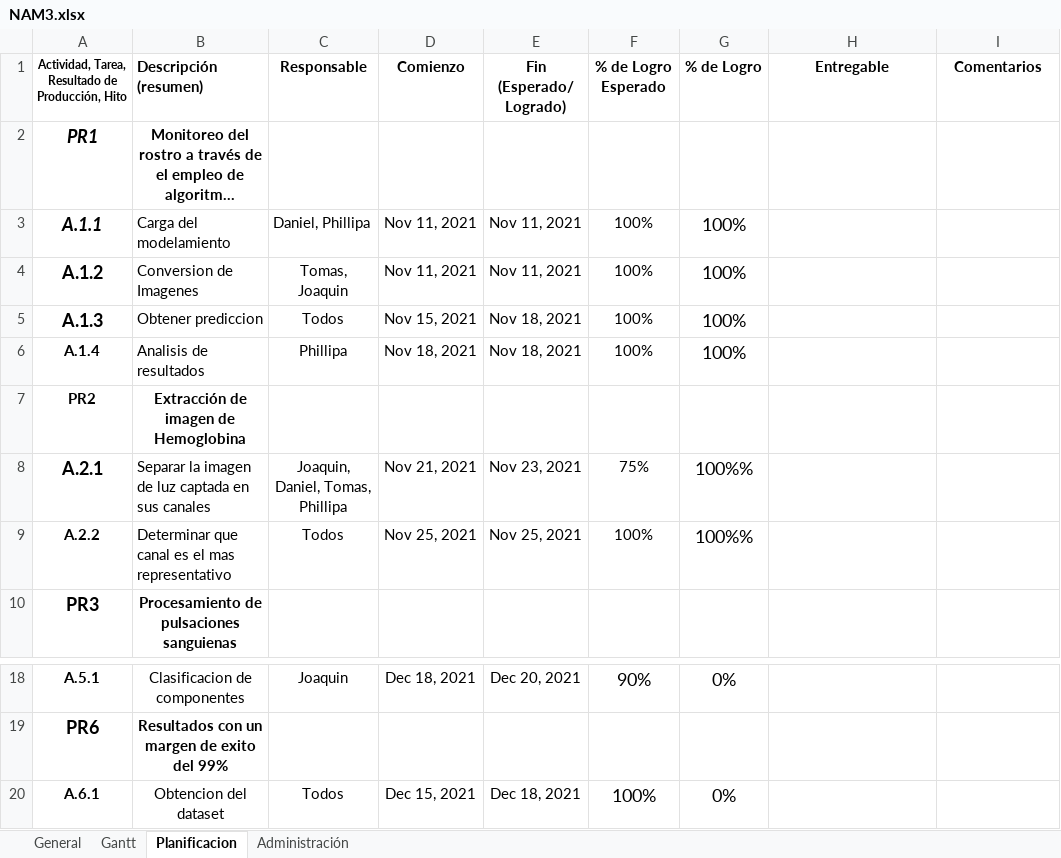
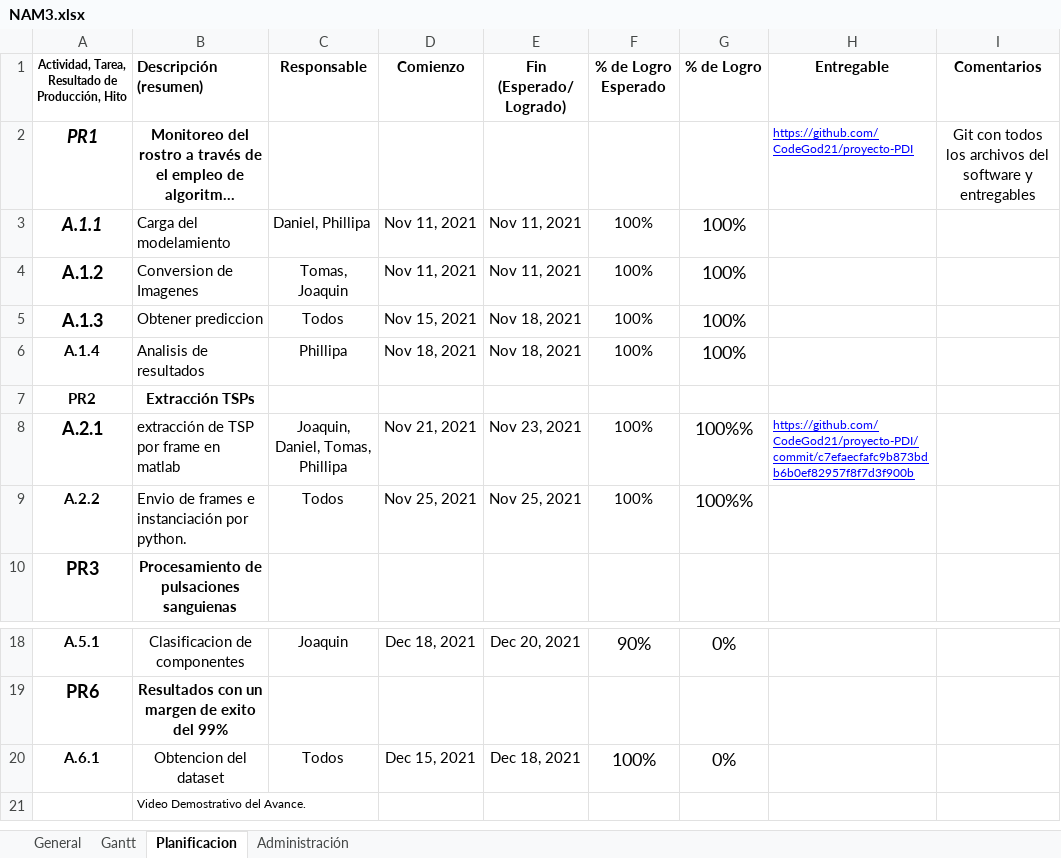
Before and after one commit to CodeGod21/proyecto-PDI, an Excel workbook: NAM3.xlsx, sheet Planificacion, drawn as a sheet; only a part is shown, gaps mark what is left out; long unchanged cells end in …; values as stored, in another font and other column widths than the file's, no borders; charts and pictures not drawn; the diff names each change by its address in the sheet, - before the commit and + after, or states it on an @@ line.

Commit message:
planilla bitacora
se adjunta la planilla con la bitacora de trabajo

```diff
--- a/NAM3.xlsx (sheet Planificacion)
+++ b/NAM3.xlsx (sheet Planificacion)
-H2 (Entregable): (empty)
+H2 (Entregable): https://github.com/CodeGod21/proyecto-PDI
-I2 (Comentarios): (empty)
+I2 (Comentarios): Git con todos los archivos del software y entregables
-B7 (Descripción (resumen)): Extracción de imagen de Hemoglobina
+B7 (Descripción (resumen)): Extracción TSPs
-B8 (Descripción (resumen)): Separar la imagen de luz captada en sus canales
+B8 (Descripción (resumen)): extracción de TSP por frame en matlab
-F8 (% de Logro Esperado): 75%
+F8 (% de Logro Esperado): 100%
-H8 (Entregable): (empty)
+H8 (Entregable): https://github.com/CodeGod21/proyecto-PDI/commit/c7efaecfafc9b873bdb6b0ef82957f8f7d3f900b
-B9 (Descripción (resumen)): Determinar que canal es el mas representativo
+B9 (Descripción (resumen)): Envio de frames e instanciación por python.
+row 21:  | Video Demostrativo del Avance.
```
